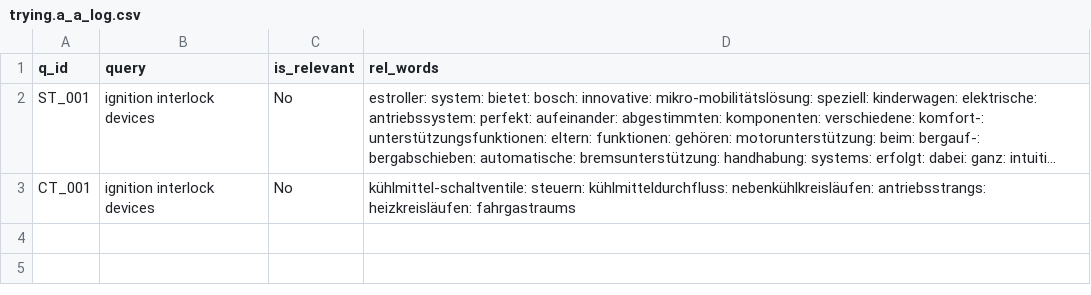
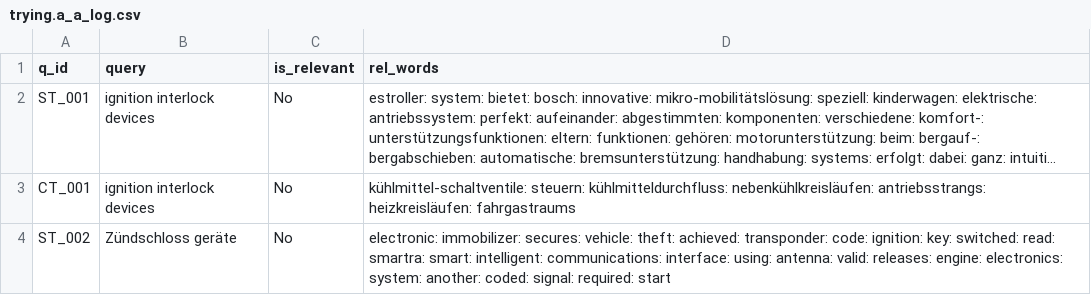
Before and after one commit to vijusudhi/cltr_web_app, a CSV file: logs/trying.a_a_log.csv, drawn as a sheet; long unchanged cells end in …; the diff names each change by its address in the sheet, - before the commit and + after, or states it on an @@ line.

Commit message:
User trying.a updating via PyGithub

```diff
--- a/logs/trying.a_a_log.csv
+++ b/logs/trying.a_a_log.csv
+row 4: ST_002 | Zündschloss geräte | No | electronic: immobilizer: secures: vehicle: theft: achieved: transponder: code: ignition: key: switched: read: smartra: smart: intelligent: communications: interface: using: antenna: valid: releases: engine: electronics: system: another: coded: signal: required: start
```
